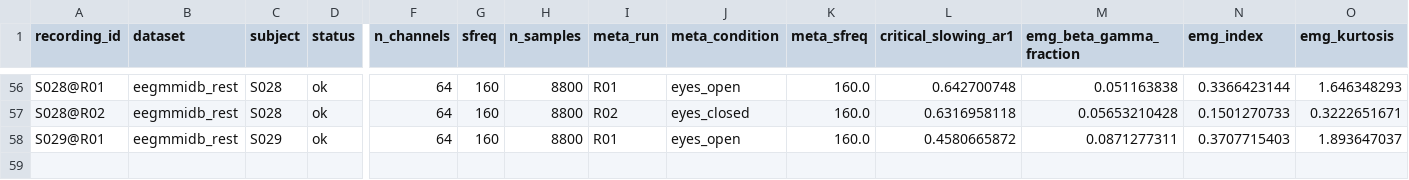
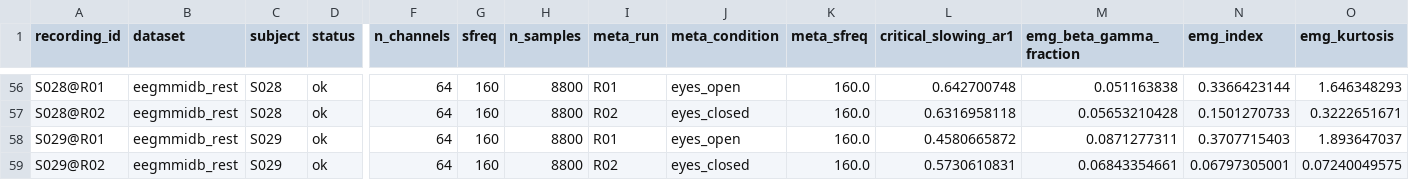
Before and after one commit to dgkenn/Codex-playground-, a CSV file: bsde/results/eegmmidb_rest.csv, drawn as a sheet; only a part is shown, gaps mark what is left out; rows hold the shown columns only; the diff names each change by its address in the sheet, - before the commit and + after, or states it on an @@ line.

```diff
--- a/bsde/results/eegmmidb_rest.csv
+++ b/bsde/results/eegmmidb_rest.csv
+row 59: S029@R02 | eegmmidb_rest | S029 | ok | 64 | 160 | 8800 | R02 | eyes_closed | 160.0 | 0.5730610831 | 0.06843354661 | 0.06797305001 | 0.07240049575
```
Also changed, not shown: bsde/results/vitaldb_fine.s0.csv, bsde/results/vitaldb_fine.s1.csv, 2 other files.
